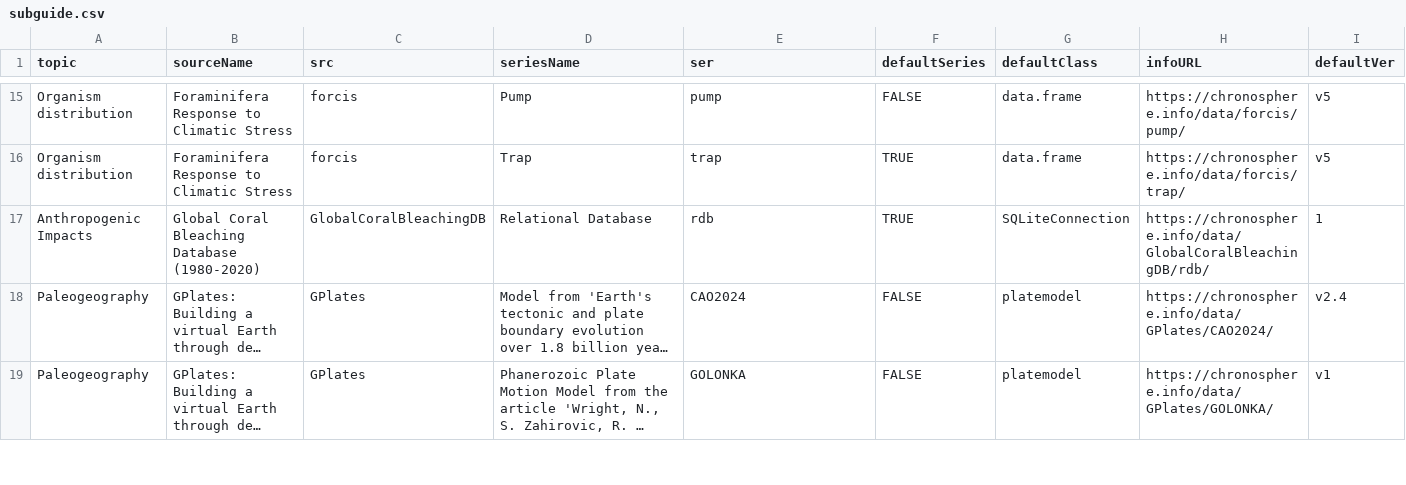
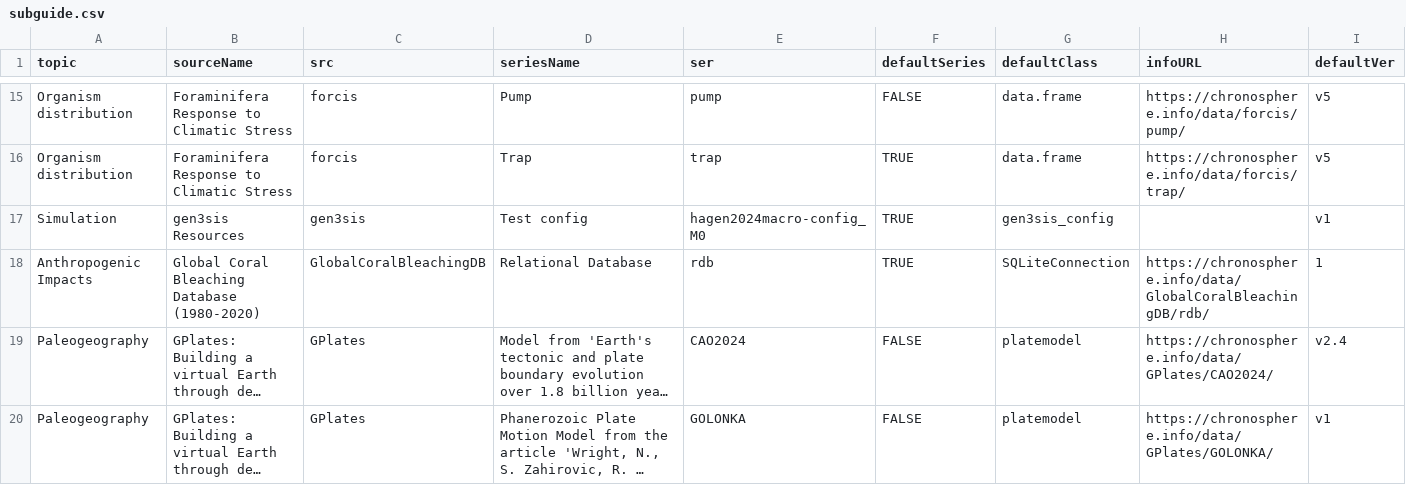
Before and after one commit to chronosphere-info/chrono_arch_2, a CSV file: users/public/R/subguide.csv, drawn as a sheet; only a part is shown, gaps mark what is left out; long unchanged cells end in ….

```diff
--- a/users/public/R/subguide.csv
+++ b/users/public/R/subguide.csv
@@ -16,2 +16,3 @@
 "Organism distribution","Foraminifera Response to Climatic Stress","forcis","Trap","trap",TRUE,"data.frame","https://chronosphere.info/data/forcis/trap/","v5"
+"Simulation","gen3sis Resources","gen3sis","Test config","hagen2024macro-config_M0",TRUE,"gen3sis_config","","v1"
 "Anthropogenic Impacts","Global Coral Bleaching Database (1980-2020)","GlobalCoralBleachingDB","Relational Database","rdb",TRUE,"SQLiteConnection","https://chronosphere.info/data/GlobalCoralBleachingDB/rdb/","1"
```
Also changed, not shown: users/public/guide.csv, 5 other files.
